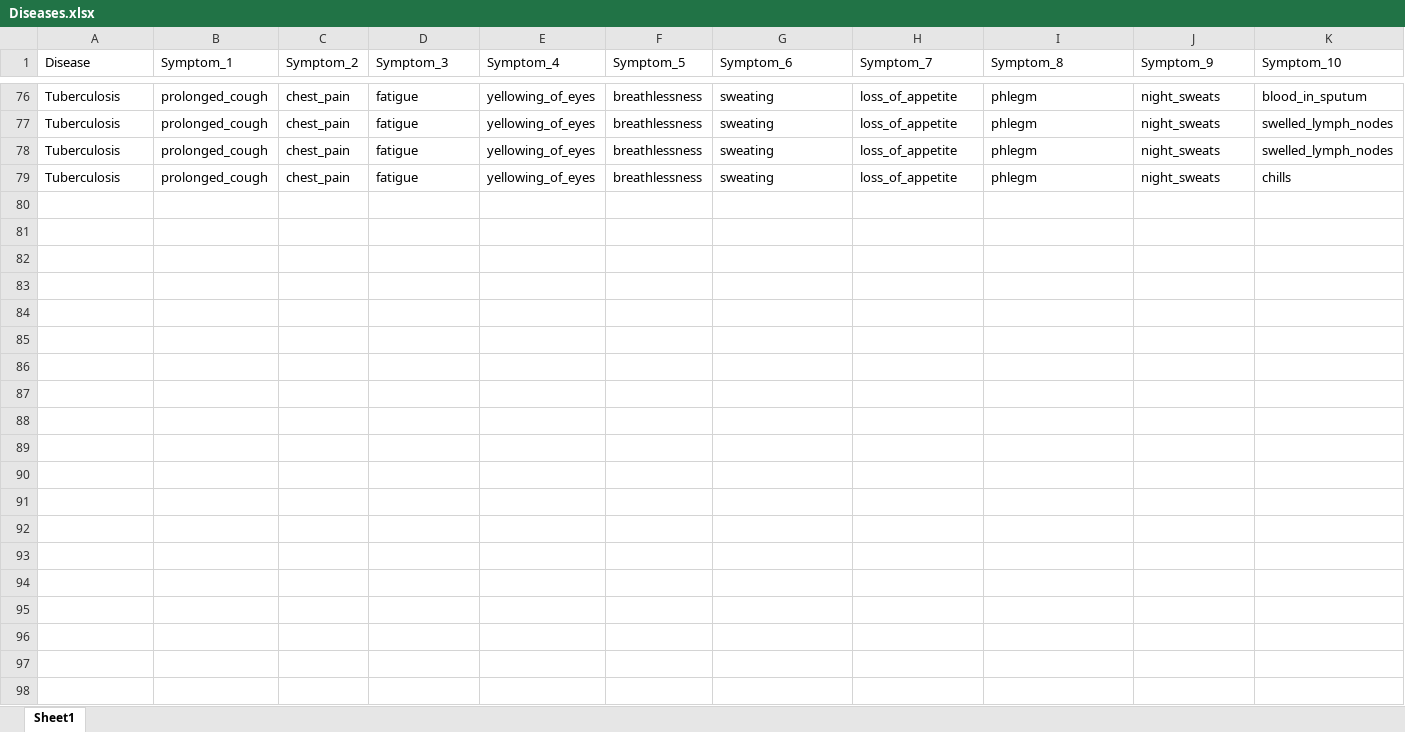
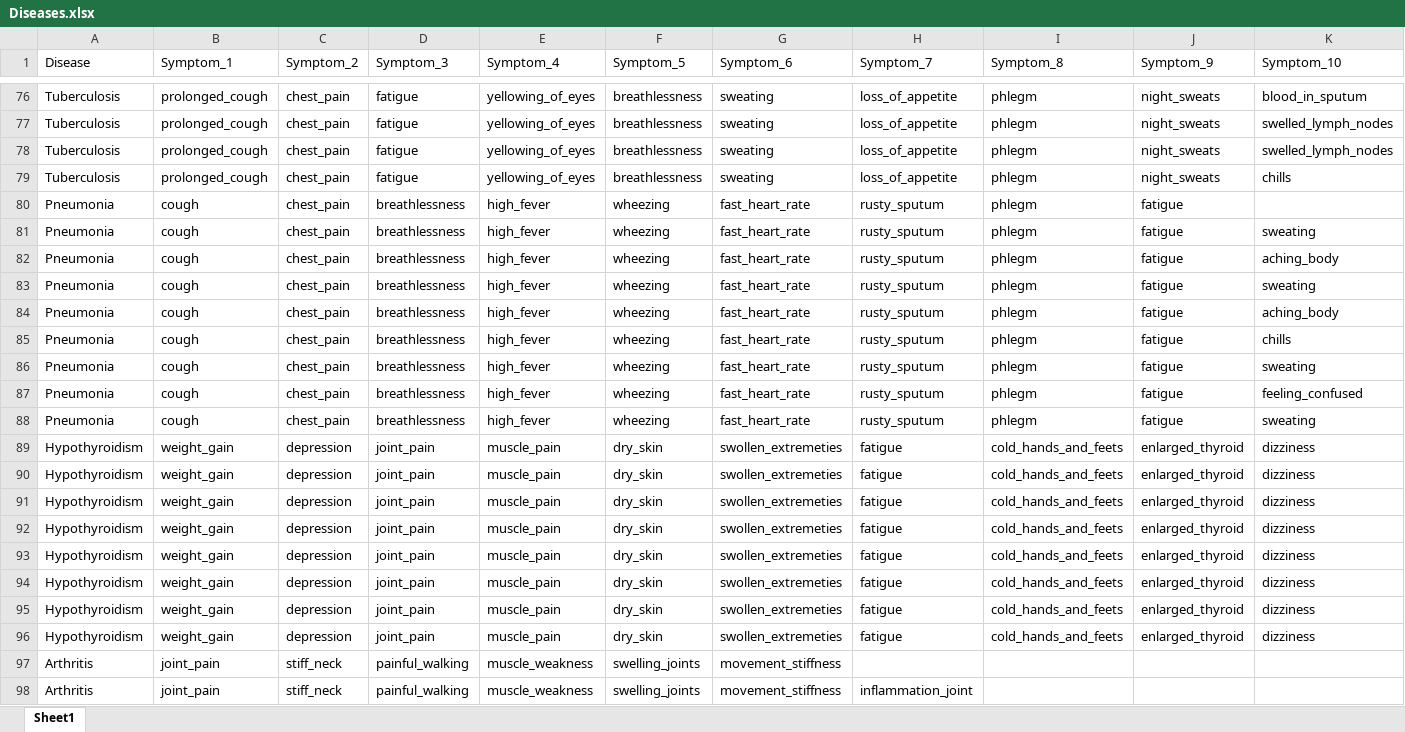
Before and after one commit to TharU0418/FYP, an Excel workbook: ML/model/Symptom Cheking 2/DB/Diseases.xlsx, sheet Sheet1, drawn as a sheet; only a part is shown, gaps mark what is left out; values as stored, in another font and other column widths than the file's, no borders; rows hold the shown columns only; the diff covers the shown part only; the diff names each change by its address in the sheet, - before the commit and + after, or states it on an @@ line.

```diff
--- a/ML/model/Symptom Cheking 2/DB/Diseases.xlsx (sheet Sheet1)
+++ b/ML/model/Symptom Cheking 2/DB/Diseases.xlsx (sheet Sheet1)
+row 80: Pneumonia | cough | chest_pain | breathlessness | high_fever | wheezing | fast_heart_rate | rusty_sputum | phlegm | fatigue
+row 81: Pneumonia | cough | chest_pain | breathlessness | high_fever | wheezing | fast_heart_rate | rusty_sputum | phlegm | fatigue | sweating
+row 82: Pneumonia | cough | chest_pain | breathlessness | high_fever | wheezing | fast_heart_rate | rusty_sputum | phlegm | fatigue | aching_body
+row 83: Pneumonia | cough | chest_pain | breathlessness | high_fever | wheezing | fast_heart_rate | rusty_sputum | phlegm | fatigue | sweating
+row 84: Pneumonia | cough | chest_pain | breathlessness | high_fever | wheezing | fast_heart_rate | rusty_sputum | phlegm | fatigue | aching_body
+row 85: Pneumonia | cough | chest_pain | breathlessness | high_fever | wheezing | fast_heart_rate | rusty_sputum | phlegm | fatigue | chills
+row 86: Pneumonia | cough | chest_pain | breathlessness | high_fever | wheezing | fast_heart_rate | rusty_sputum | phlegm | fatigue | sweating
+row 87: Pneumonia | cough | chest_pain | breathlessness | high_fever | wheezing | fast_heart_rate | rusty_sputum | phlegm | fatigue | feeling_confused
+row 88: Pneumonia | cough | chest_pain | breathlessness | high_fever | wheezing | fast_heart_rate | rusty_sputum | phlegm | fatigue | sweating
+row 89: Hypothyroidism | weight_gain | depression | joint_pain | muscle_pain | dry_skin | swollen_extremeties | fatigue | cold_hands_and_feets | enlarged_thyroid | dizziness
+row 90: Hypothyroidism | weight_gain | depression | joint_pain | muscle_pain | dry_skin | swollen_extremeties | fatigue | cold_hands_and_feets | enlarged_thyroid | dizziness
+row 91: Hypothyroidism | weight_gain | depression | joint_pain | muscle_pain | dry_skin | swollen_extremeties | fatigue | cold_hands_and_feets | enlarged_thyroid | dizziness
+row 92: Hypothyroidism | weight_gain | depression | joint_pain | muscle_pain | dry_skin | swollen_extremeties | fatigue | cold_hands_and_feets | enlarged_thyroid | dizziness
+row 93: Hypothyroidism | weight_gain | depression | joint_pain | muscle_pain | dry_skin | swollen_extremeties | fatigue | cold_hands_and_feets | enlarged_thyroid | dizziness
+row 94: Hypothyroidism | weight_gain | depression | joint_pain | muscle_pain | dry_skin | swollen_extremeties | fatigue | cold_hands_and_feets | enlarged_thyroid | dizziness
+row 95: Hypothyroidism | weight_gain | depression | joint_pain | muscle_pain | dry_skin | swollen_extremeties | fatigue | cold_hands_and_feets | enlarged_thyroid | dizziness
+row 96: Hypothyroidism | weight_gain | depression | joint_pain | muscle_pain | dry_skin | swollen_extremeties | fatigue | cold_hands_and_feets | enlarged_thyroid | dizziness
+row 97: Arthritis | joint_pain | stiff_neck | painful_walking | muscle_weakness | swelling_joints | movement_stiffness
+row 98: Arthritis | joint_pain | stiff_neck | painful_walking | muscle_weakness | swelling_joints | movement_stiffness | inflammation_joint
```
Also changed, not shown: 91 added rows elsewhere in this sheet, Databases/Diseases.xlsx, 34 other files.
